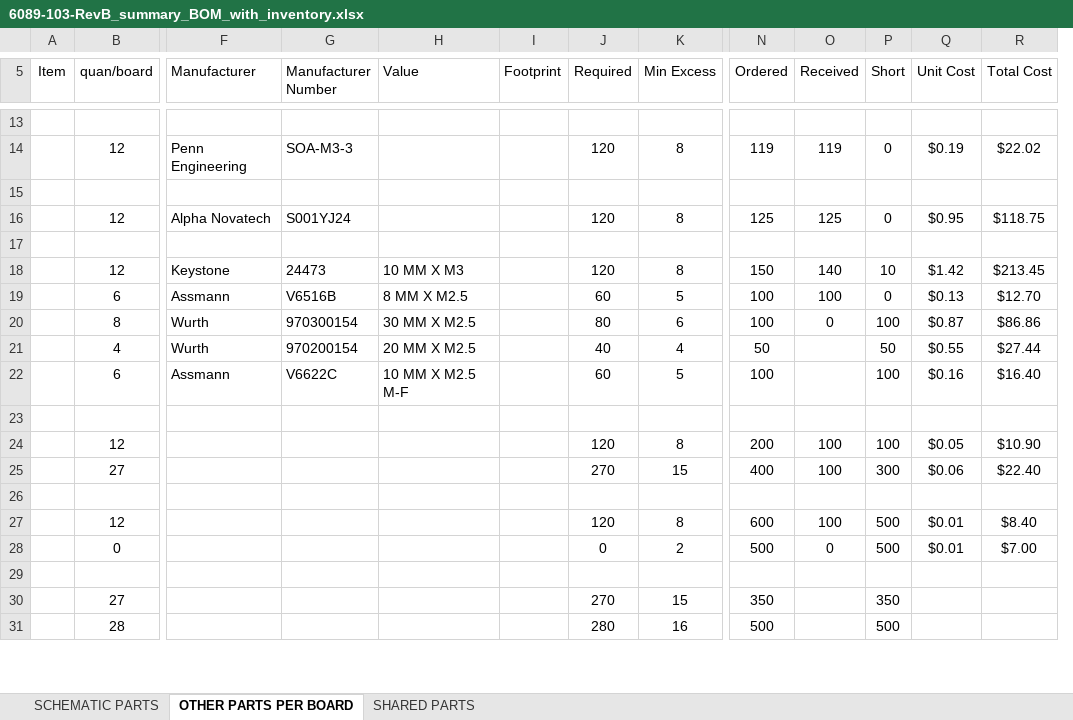
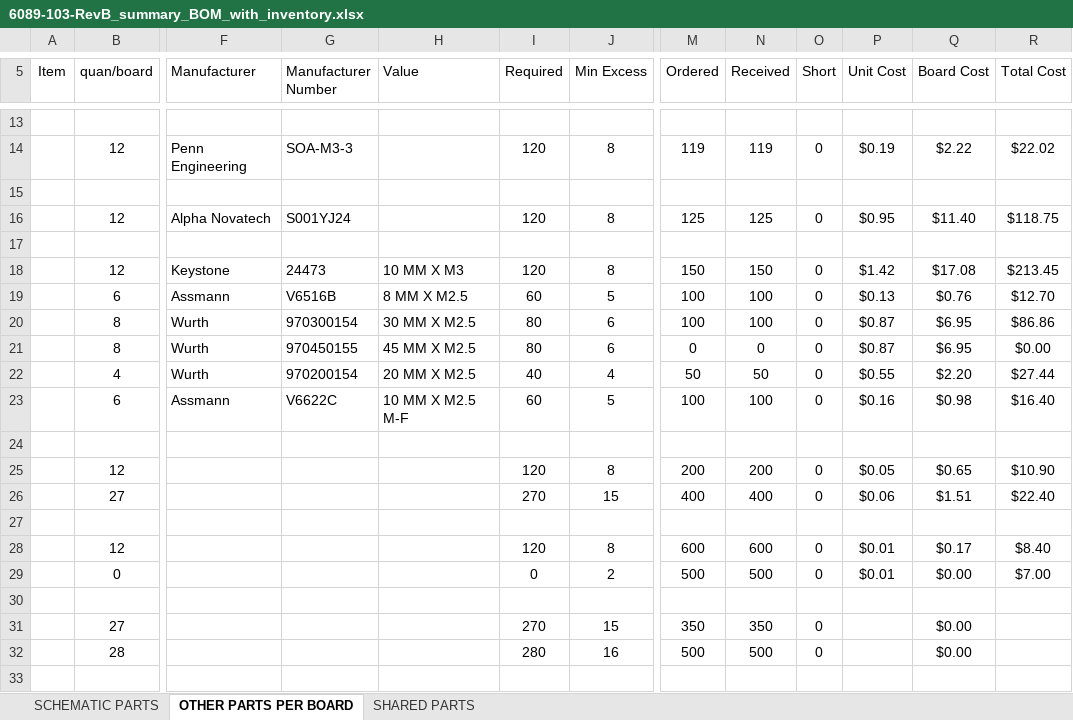
Before and after one commit to apollo-lhc/Cornell_CM_Rev1_HW, an Excel workbook: Orcad/6089-103-RevB_summary_BOM_with_inventory.xlsx, sheet OTHER PARTS PER BOARD, drawn as a sheet; only a part is shown, gaps mark what is left out; values as stored, in another font and other column widths than the file's, no borders; conditional formats not drawn; removed rows and columns are numbered as before the commit, all else as after; rows hold the shown columns only; the diff covers the shown part only; the diff names each change by its address in the sheet, - before the commit and + after, or states it on an @@ line.

```diff
--- a/Orcad/6089-103-RevB_summary_BOM_with_inventory.xlsx (sheet OTHER PARTS PER BOARD)
+++ b/Orcad/6089-103-RevB_summary_BOM_with_inventory.xlsx (sheet OTHER PARTS PER BOARD)
-column I (Footprint), empty
+column Q (Board Cost), rows 14-20: $2.22 |  | $11.40 |  | $17.08 | $0.76 | $6.95; rows 22-32: $2.20 | $0.98 |  | $0.65 | $1.51 |  | $0.17 | $0.00 |  | $0.00 | $0.00
-N18 (Received): 140
+N18 (Received): 150
-O18 (Short): 10
+O18 (Short): 0
-N20 (Received): 0
+N20 (Received): 100
-O20 (Short): 100
+O20 (Short): 0
+row 21:  | 8 | Wurth | 970450155 | 45 MM X M2.5 | 80 | 6 | 0 | 0 | 0 | $0.87 | $6.95 | $0.00
-N22 (Received): (empty)
+N22 (Received): 50
-O22 (Short): 50
+O22 (Short): 0
-N23 (Received): (empty)
+N23 (Received): 100
-O23 (Short): 100
+O23 (Short): 0
-N25 (Received): 100
+N25 (Received): 200
-O25 (Short): 100
+O25 (Short): 0
-N26 (Received): 100
+N26 (Received): 400
-O26 (Short): 300
+O26 (Short): 0
-N28 (Received): 100
+N28 (Received): 600
-O28:O29 (Short): 500
+O28:O29 (Short): 0
-N29 (Received): 0
+N29 (Received): 500
-N31 (Received): (empty)
+N31 (Received): 350
-O31 (Short): 350
+O31 (Short): 0
-N32 (Received): (empty)
+N32 (Received): 500
-O32 (Short): 500
+O32 (Short): 0
+row 33: (empty)
```
Also changed, not shown: 4 added rows, 17 removed rows, 2 moved rows and 3 edited cells elsewhere in this sheet, sheet SCHEMATIC PARTS, formulas that keep their value, 1 other file.
